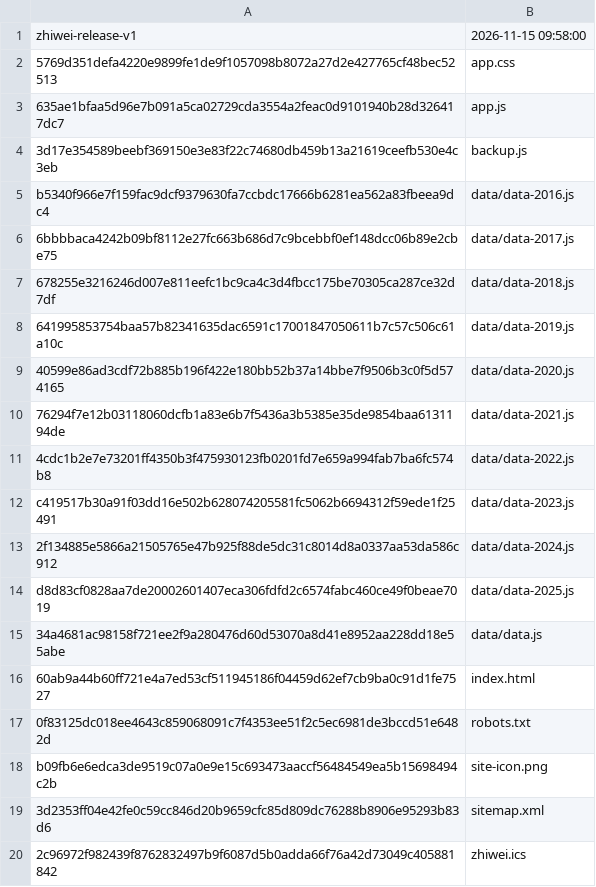
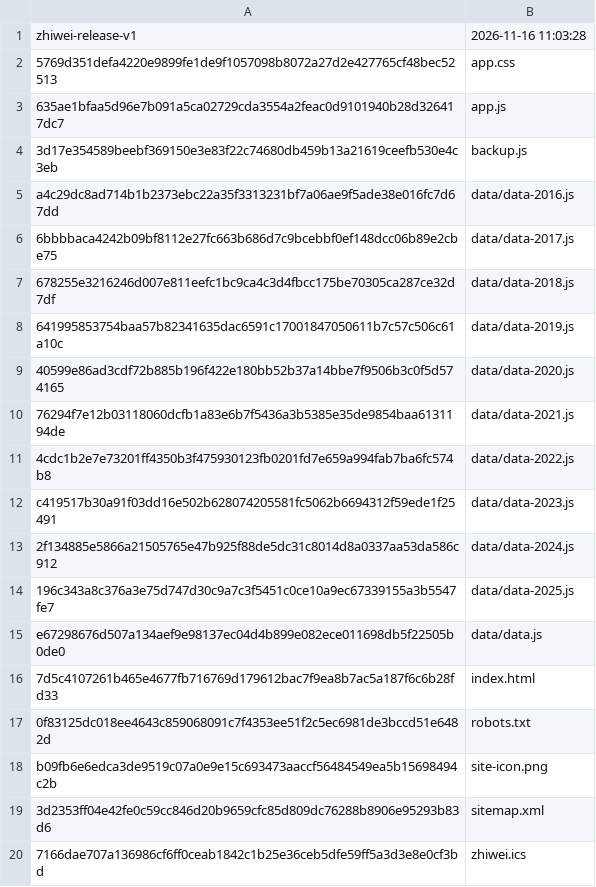
Before and after one commit to WooJi0127/zhiwei, a TSV file: desktop/app/release-manifest.tsv, drawn as a sheet.

```diff
--- a/desktop/app/release-manifest.tsv
+++ b/desktop/app/release-manifest.tsv
@@ -1,2 +1,2 @@
-zhiwei-release-v1	2026-11-15 09:58:00
+zhiwei-release-v1	2026-11-16 11:03:28
 5769d351defa4220e9899fe1de9f1057098b8072a27d2e427765cf48bec52513	app.css
@@ -4,3 +4,3 @@ zhiwei-release-v1	2026-11-15 09:58:00
 3d17e354589beebf369150e3e83f22c74680db459b13a21619ceefb530e4c3eb	backup.js
-b5340f966e7f159fac9dcf9379630fa7ccbdc17666b6281ea562a83fbeea9dc4	data/data-2016.js
+a4c29dc8ad714b1b2373ebc22a35f3313231bf7a06ae9f5ade38e016fc7d67dd	data/data-2016.js
 6bbbbaca4242b09bf8112e27fc663b686d7c9bcebbf0ef148dcc06b89e2cbe75	data/data-2017.js
@@ -13,5 +13,5 @@ c419517b30a91f03dd16e502b628074205581fc5062b6694312f59ede1f25491	data/data-2023.
 2f134885e5866a21505765e47b925f88de5dc31c8014d8a0337aa53da586c912	data/data-2024.js
-d8d83cf0828aa7de20002601407eca306fdfd2c6574fabc460ce49f0beae7019	data/data-2025.js
-34a4681ac98158f721ee2f9a280476d60d53070a8d41e8952aa228dd18e55abe	data/data.js
-60ab9a44b60ff721e4a7ed53cf511945186f04459d62ef7cb9ba0c91d1fe7527	index.html
+196c343a8c376a3e75d747d30c9a7c3f5451c0ce10a9ec67339155a3b5547fe7	data/data-2025.js
+e67298676d507a134aef9e98137ec04d4b899e082ece011698db5f22505b0de0	data/data.js
+7d5c4107261b465e4677fb716769d179612bac7f9ea8b7ac5a187f6c6b28fd33	index.html
 0f83125dc018ee4643c859068091c7f4353ee51f2c5ec6981de3bccd51e6482d	robots.txt
@@ -19,2 +19,2 @@ b09fb6e6edca3de9519c07a0e9e15c693473aaccf56484549ea5b15698494c2b	site-icon.png
 3d2353ff04e42fe0c59cc846d20b9659cfc85d809dc76288b8906e95293b83d6	sitemap.xml
-2c96972f982439f8762832497b9f6087d5b0adda66f76a42d73049c405881842	zhiwei.ics
+7166dae707a136986cf6ff0ceab1842c1b25e36ceb5dfe59ff5a3d3e8e0cf3bd	zhiwei.ics
```
Also changed, not shown: site/release-manifest.tsv, 23 other files.
